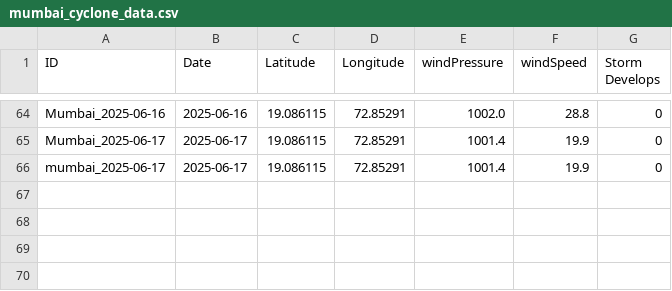
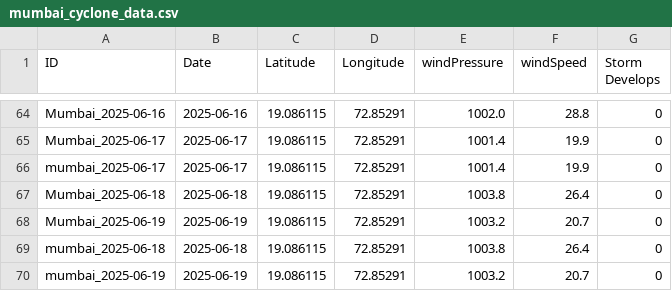
Before and after one commit to Brij123987/Disaster_Management_App, a CSV file: disaster_management/media/cyclone_csv/mumbai_cyclone_data.csv, drawn as a sheet; only a part is shown, gaps mark what is left out.

Commit message:
added current date for the satellite image

```diff
--- a/disaster_management/media/cyclone_csv/mumbai_cyclone_data.csv
+++ b/disaster_management/media/cyclone_csv/mumbai_cyclone_data.csv
@@ -66 +66,5 @@ Mumbai_2025-06-17,2025-06-17,19.086115,72.85291,1001.4,19.9,0
 mumbai_2025-06-17,2025-06-17,19.086115,72.85291,1001.4,19.9,0
+Mumbai_2025-06-18,2025-06-18,19.086115,72.85291,1003.8,26.4,0
+Mumbai_2025-06-19,2025-06-19,19.086115,72.85291,1003.2,20.7,0
+mumbai_2025-06-18,2025-06-18,19.086115,72.85291,1003.8,26.4,0
+mumbai_2025-06-19,2025-06-19,19.086115,72.85291,1003.2,20.7,0
```
Also changed, not shown: 2 other files.
